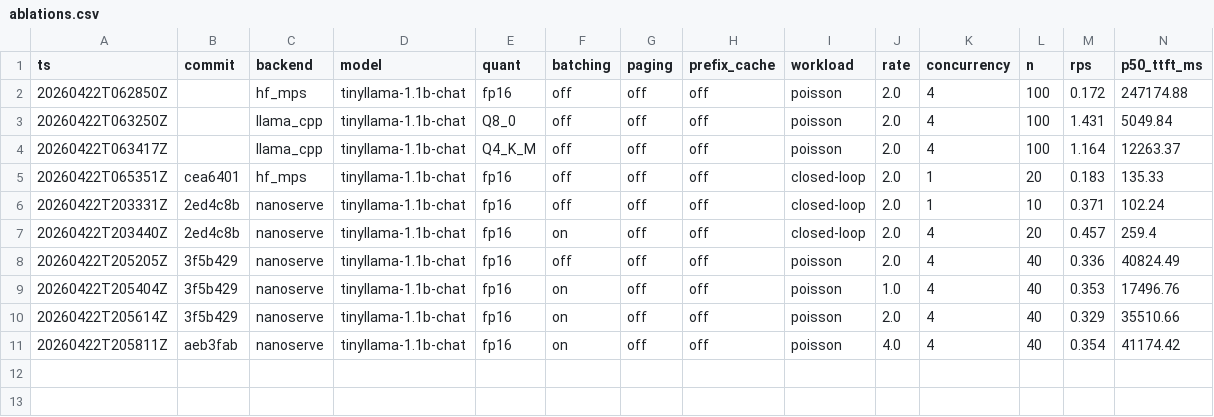
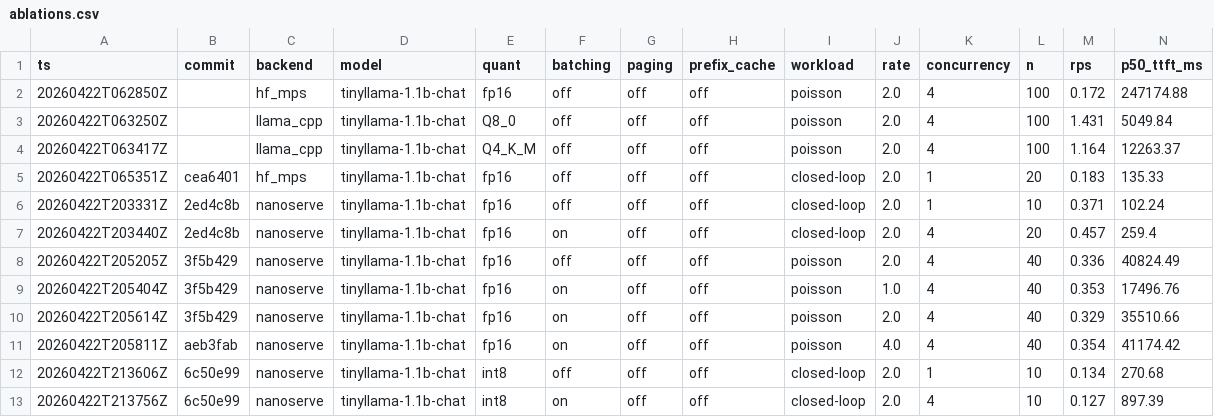
Before and after one commit to sushildalavi/nanoserve, a CSV file: results/ablations.csv, drawn as a sheet; only a part is shown; rows hold the shown columns only; the diff names each change by its address in the sheet, - before the commit and + after, or states it on an @@ line.

Commit message:
lock in phase 3 int8 ablation rows

```diff
--- a/results/ablations.csv
+++ b/results/ablations.csv
+row 12: 20260422T213606Z | 6c50e99 | nanoserve | tinyllama-1.1b-chat | int8 | off | off | off | closed-loop | 2.0 | 1 | 10 | 0.134 | 270.68
+row 13: 20260422T213756Z | 6c50e99 | nanoserve | tinyllama-1.1b-chat | int8 | on | off | off | closed-loop | 2.0 | 4 | 10 | 0.127 | 897.39
```
Also changed, not shown: 2 other files.
